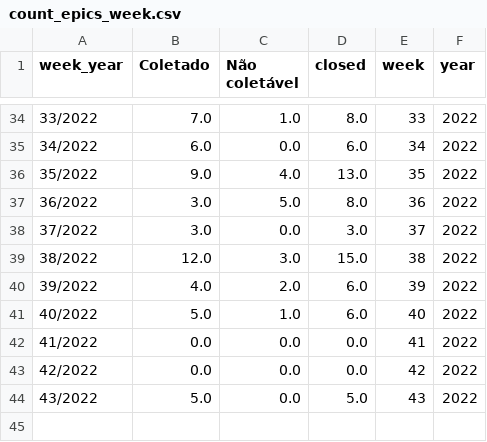
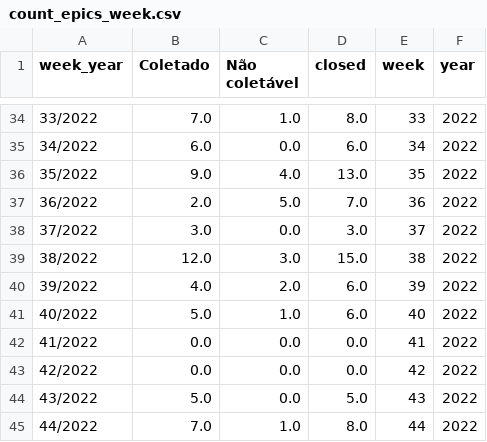
Before and after one commit to MPMG-DCC-UFMG/F01-gerenciamento, a CSV file: dashboard/data/count_epics_week.csv, drawn as a sheet; only a part is shown, gaps mark what is left out.

```diff
--- a/dashboard/data/count_epics_week.csv
+++ b/dashboard/data/count_epics_week.csv
@@ -36,3 +36,3 @@ week_year,Coletado,Não coletável,closed,week,year
 35/2022,9.0,4.0,13.0,35,2022
-36/2022,3.0,5.0,8.0,36,2022
+36/2022,2.0,5.0,7.0,36,2022
 37/2022,3.0,0.0,3.0,37,2022
@@ -44 +44,2 @@ week_year,Coletado,Não coletável,closed,week,year
 43/2022,5.0,0.0,5.0,43,2022
+44/2022,7.0,1.0,8.0,44,2022
```
Also changed, not shown: dashboard/data/df_tags.csv, dashboard/data/epics.csv, 14 other files.
